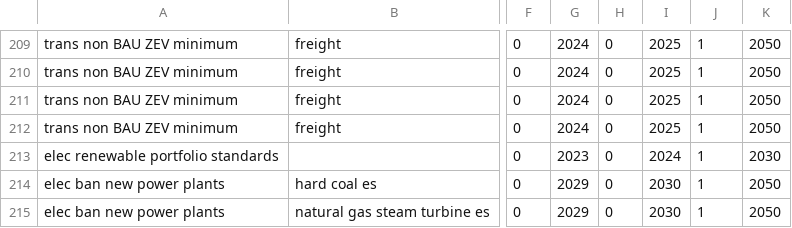
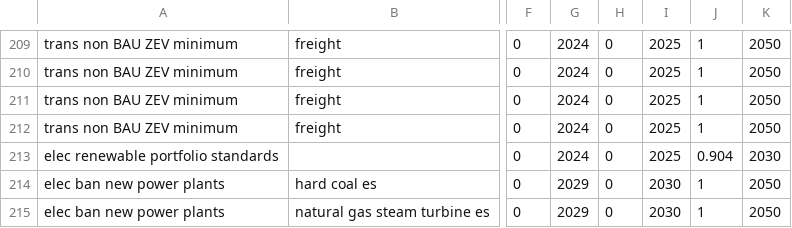
Before and after one commit to EnergyInnovation/eps-vermont, a CSV file: InputData/plcy-schd/FoPITY/FoPITY-2-WebApp.csv, drawn as a sheet; only a part is shown, gaps mark what is left out; the diff names each change by its address in the sheet, - before the commit and + after, or states it on an @@ line.

```diff
--- a/InputData/plcy-schd/FoPITY/FoPITY-2-WebApp.csv
+++ b/InputData/plcy-schd/FoPITY/FoPITY-2-WebApp.csv
-G213: 2023
+G213: 2024
-I213: 2024
+I213: 2025
-J213: 1
+J213: 0.904
```
Also changed, not shown: InputData/bldgs/SYCEU/SYCEU-commercial.csv, InputData/bldgs/SYCEU/SYCEU-rural-residential.csv, 9 other files.
